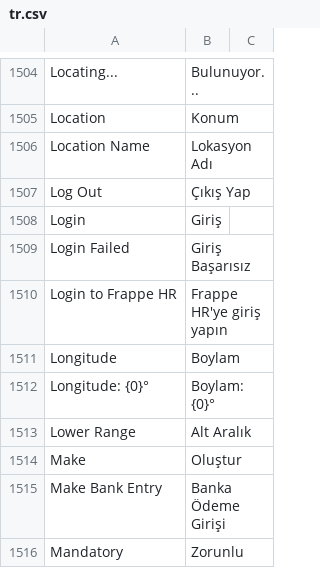
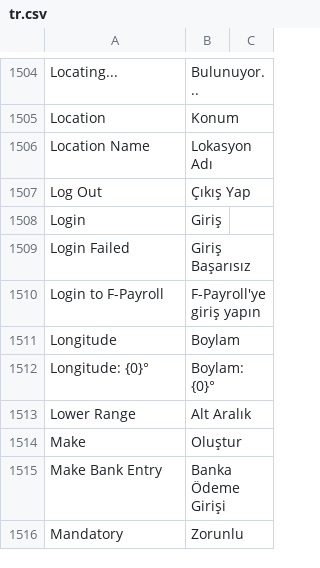
Before and after one commit to stephencoduor/hrms, a CSV file: hrms/translations/tr.csv, drawn as a sheet; only a part is shown, gaps mark what is left out.

```diff
--- a/hrms/translations/tr.csv
+++ b/hrms/translations/tr.csv
@@ -1565,3 +1565,3 @@ Login,Giriş,
 Login Failed,Giriş Başarısız,
-Login to Frappe HR,Frappe HR'ye giriş yapın,
+Login to F-Payroll,F-Payroll'ye giriş yapın,
 Longitude,Boylam,
```
Also changed, not shown: hrms/translations/bs.csv, hrms/translations/de.csv, 16 other files.
